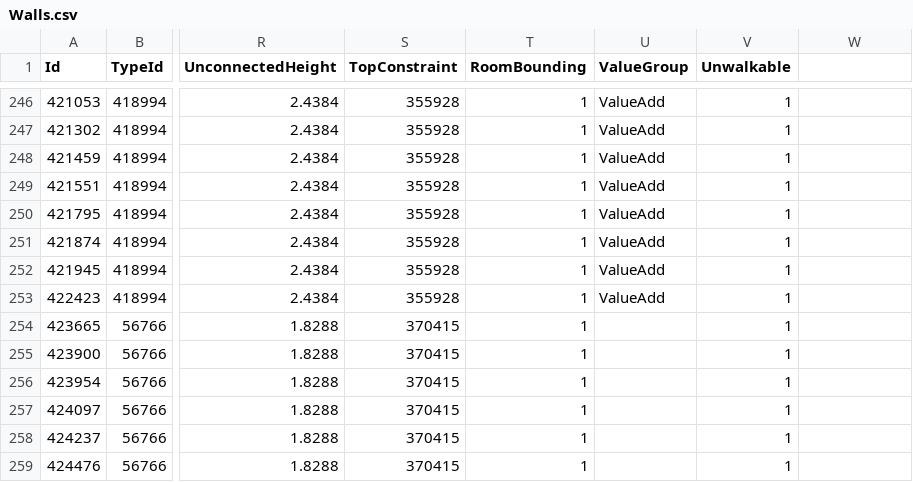
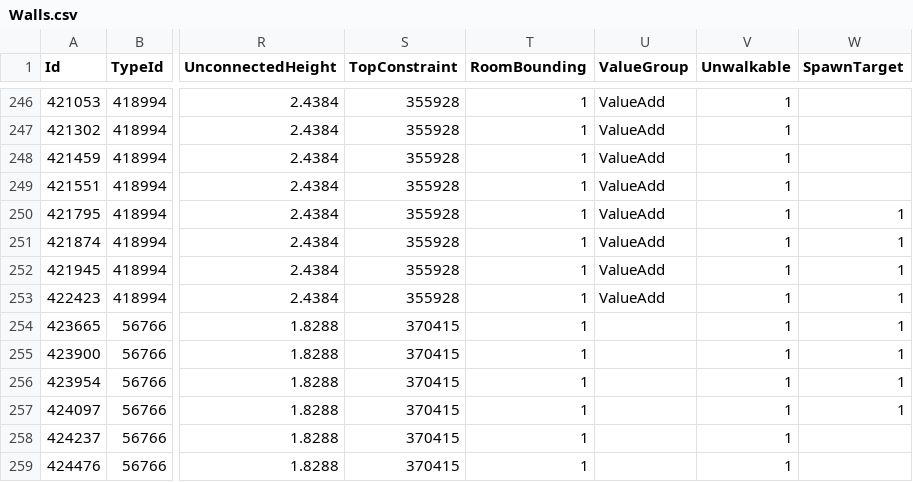
Before and after one commit to lilleypad13/studious-fiesta, a CSV file: Assets/Resources/RevitModelCSVs/Walls.csv, drawn as a sheet; only a part is shown, gaps mark what is left out; the diff covers the shown part only; the diff names each change by its address in the sheet, - before the commit and + after, or states it on an @@ line.

Commit message:
Swapped in new .csv files to test new spawning feature.

```diff
--- a/Assets/Resources/RevitModelCSVs/Walls.csv
+++ b/Assets/Resources/RevitModelCSVs/Walls.csv
-W1: (empty)
+W1: SpawnTarget
-W250:W257 (SpawnTarget): (empty)
+W250:W257 (SpawnTarget): 1
```
Also changed, not shown: 32 edited cells elsewhere in this file, Assets/Resources/RevitModelCSVs/Doors.csv.
